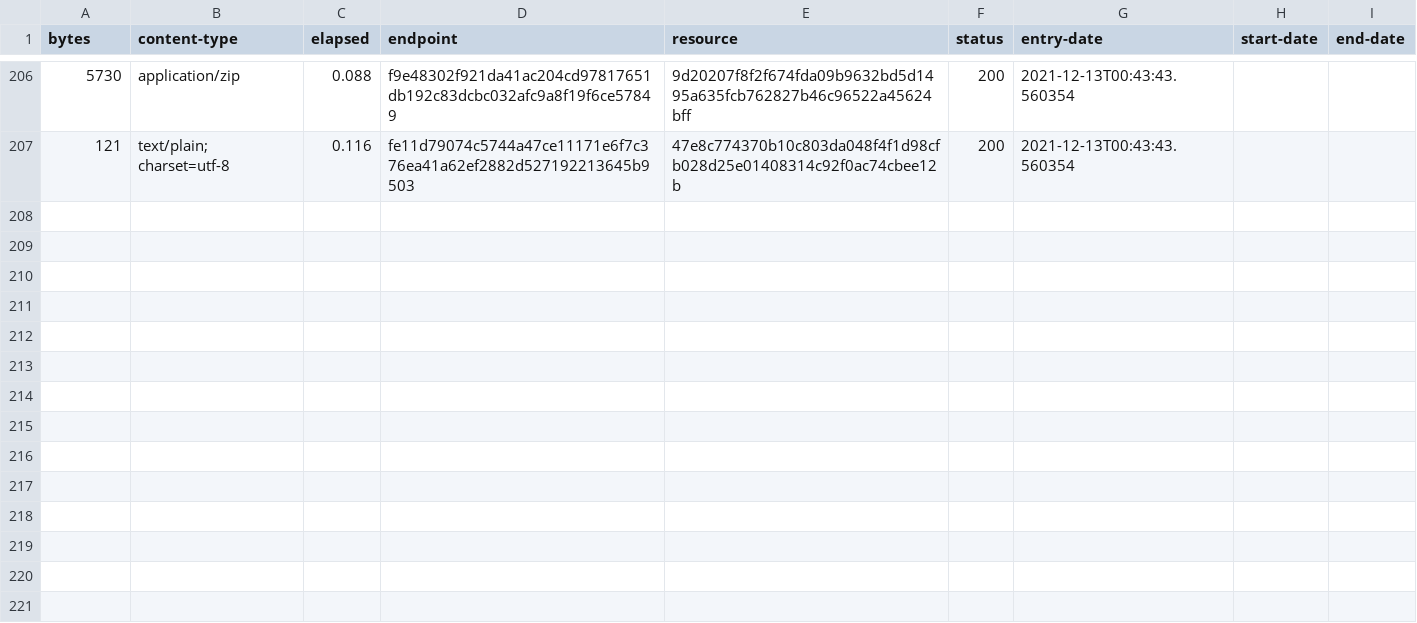
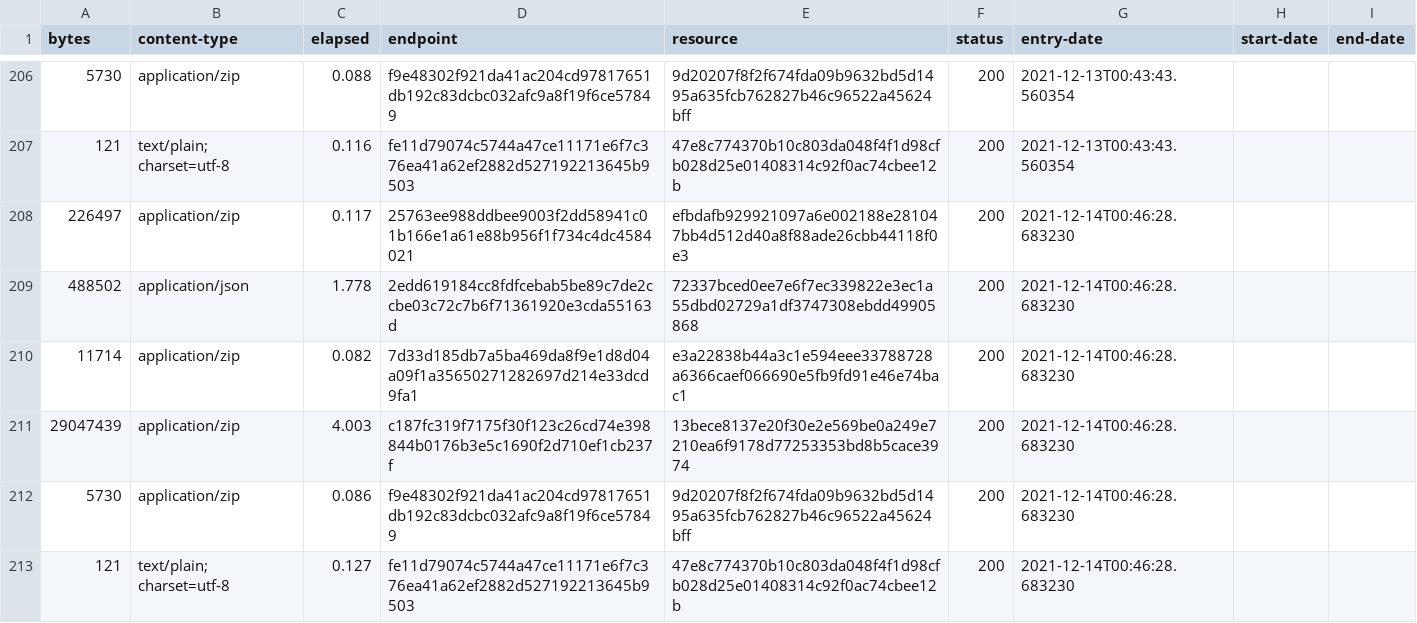
Before and after one commit to digital-land/listed-building-collection, a CSV file: collection/log.csv, drawn as a sheet; only a part is shown, gaps mark what is left out; the diff names each change by its address in the sheet, - before the commit and + after, or states it on an @@ line.

Commit message:
Collection 2021-12-14

```diff
--- a/collection/log.csv
+++ b/collection/log.csv
+row 208: 226497 | application/zip | 0.117 | 25763ee988ddbee9003f2dd58941c01b166e1a61e88b956f1f734c4dc4584021 | efbdafb929921097a6e002188e281047bb4d512d40a8f88ade26cbb44118f0e3 | 200 | 2021-12-14T00:46:28.683230
+row 209: 488502 | application/json | 1.778 | 2edd619184cc8fdfcebab5be89c7de2ccbe03c72c7b6f71361920e3cda55163d | 72337bced0ee7e6f7ec339822e3ec1a55dbd02729a1df3747308ebdd49905868 | 200 | 2021-12-14T00:46:28.683230
+row 210: 11714 | application/zip | 0.082 | 7d33d185db7a5ba469da8f9e1d8d04a09f1a35650271282697d214e33dcd9fa1 | e3a22838b44a3c1e594eee33788728a6366caef066690e5fb9fd91e46e74bac1 | 200 | 2021-12-14T00:46:28.683230
+row 211: 29047439 | application/zip | 4.003 | c187fc319f7175f30f123c26cd74e398844b0176b3e5c1690f2d710ef1cb237f | 13bece8137e20f30e2e569be0a249e7210ea6f9178d77253353bd8b5cace3974 | 200 | 2021-12-14T00:46:28.683230
+row 212: 5730 | application/zip | 0.086 | f9e48302f921da41ac204cd97817651db192c83dcbc032afc9a8f19f6ce57849 | 9d20207f8f2f674fda09b9632bd5d1495a635fcb762827b46c96522a45624bff | 200 | 2021-12-14T00:46:28.683230
+row 213: 121 | text/plain; charset=utf-8 | 0.127 | fe11d79074c5744a47ce11171e6f7c376ea41a62ef2882d527192213645b9503 | 47e8c774370b10c803da048f4f1d98cfb028d25e01408314c92f0ac74cbee12b | 200 | 2021-12-14T00:46:28.683230
```
